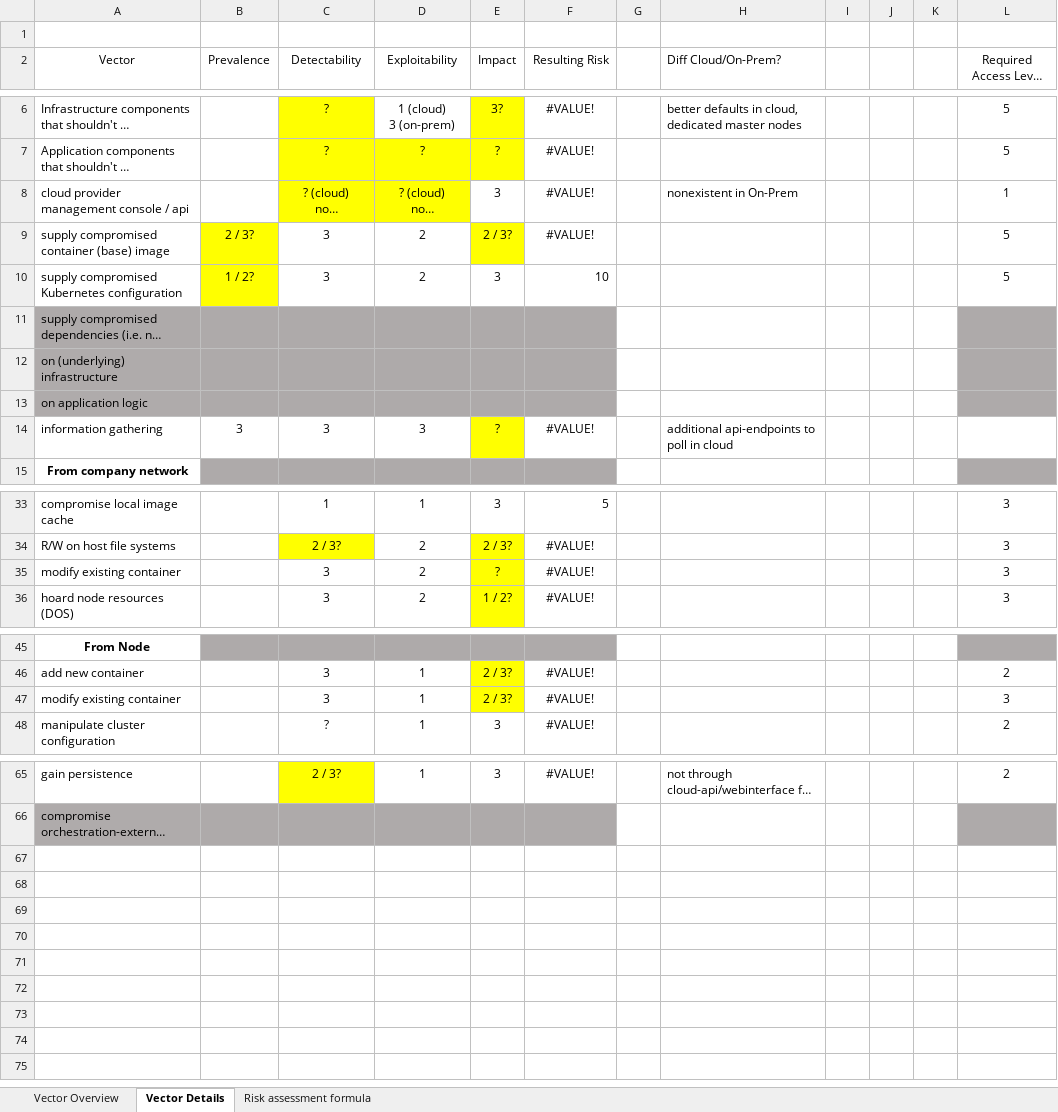
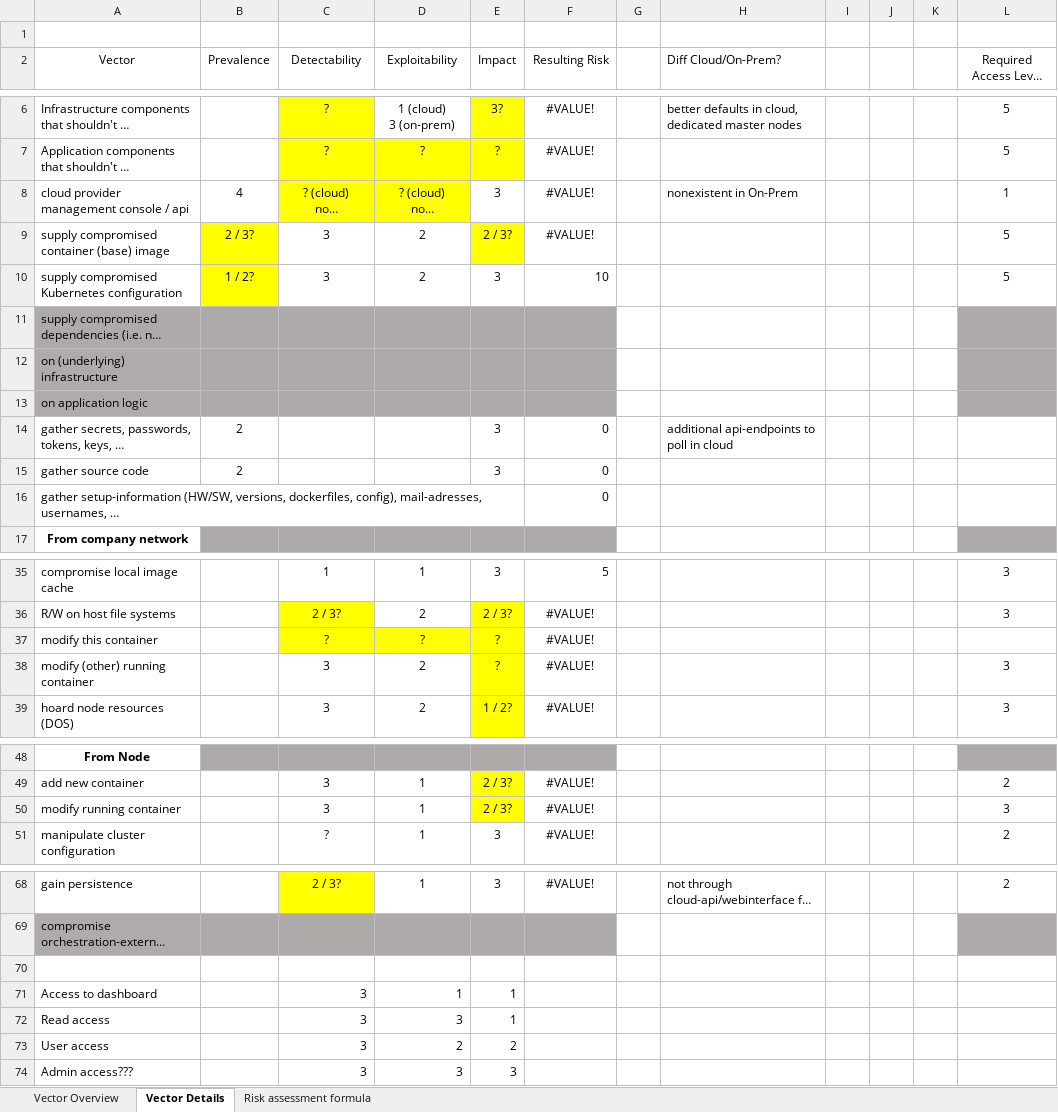
Before and after one commit to gramsimamsi/bachelorThesis, an Excel workbook: Attack_Vector_2.xlsx, sheet Vector Details, drawn as a sheet; only a part is shown, gaps mark what is left out; long unchanged cells end in …; values as stored, in another font and other column widths than the file's, no borders; removed rows and columns are numbered as before the commit, all else as after; the diff names each change by its address in the sheet, - before the commit and + after, or states it on an @@ line.

```diff
--- a/Attack_Vector_2.xlsx (sheet Vector Details)
+++ b/Attack_Vector_2.xlsx (sheet Vector Details)
-B8 (Prevalence): (empty)
+B8 (Prevalence): 4
-row 14: information gathering | 3 | 3 | 3 | ? | #VALUE! |  | additional api-endpoints to poll in cloud
+row 14: gather secrets, passwords, tokens, keys, … | 2 |  |  | 3 | 0 |  | additional api-endpoints to poll in cloud
+row 15: gather source code | 2 |  |  | 3 | 0
+row 16: gather setup-information (HW/SW, versions, dockerfiles, config), mail-adresses, usernames, … |  |  |  |  | 0
+row 37: modify this container |  | ? | ? | ? | #VALUE!
-A38 (Vector): modify existing container
+A38 (Vector): modify (other) running container
-A50 (Vector): modify existing container
+A50 (Vector): modify running container
+row 70: (empty)
+row 71: Access to dashboard |  | 3 | 1 | 1
+row 72: Read access |  | 3 | 3 | 1
+row 73: User access |  | 3 | 2 | 2
+row 74: Admin access??? |  | 3 | 3 | 3
```
Also changed, not shown: sheet Risk assessment formula, sheet Vector Overview, formulas that keep their value, 4 other files.
